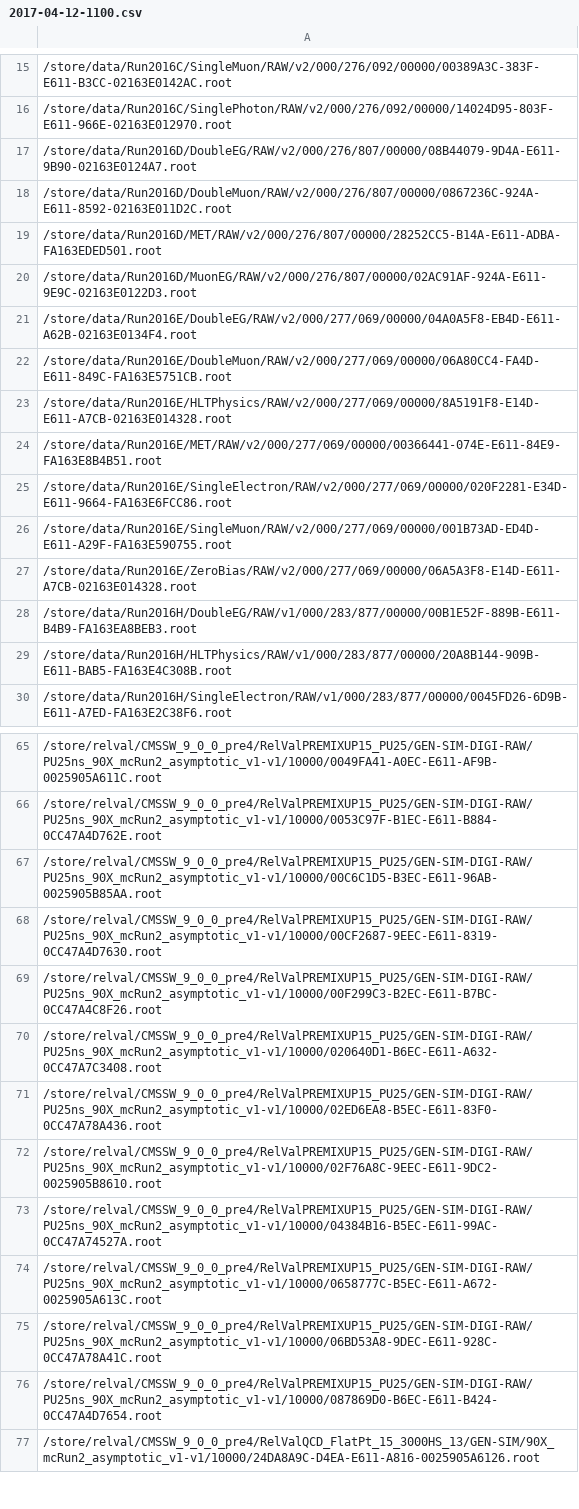
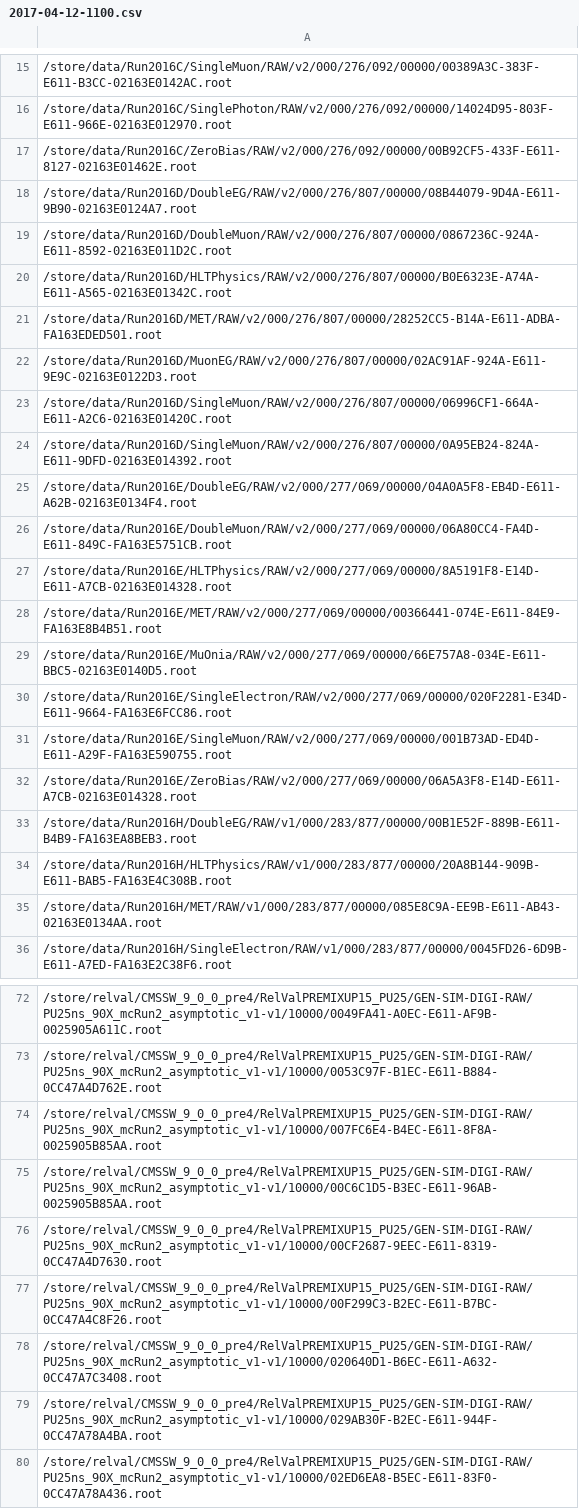
Before and after one commit to kpedro88/cms-sw.github.io, a CSV file: data/inputs/slc7_amd64_gcc630/CMSSW_9_0_X/2017-04-12-1100.csv, drawn as a sheet; only a part is shown, gaps mark what is left out; the shorter side is filled out with more unchanged rows; the diff covers the shown part only; the diff names each change by its address in the sheet, - before the commit and + after, or states it on an @@ line.

Commit message:
Update data - 2017-04-12-16:17

```diff
--- a/data/inputs/slc7_amd64_gcc630/CMSSW_9_0_X/2017-04-12-1100.csv
+++ b/data/inputs/slc7_amd64_gcc630/CMSSW_9_0_X/2017-04-12-1100.csv
+row 17: /store/data/Run2016C/ZeroBias/RAW/v2/000/276/092/00000/00B92CF5-433F-E611-8127-02163E01462E.root
+row 20: /store/data/Run2016D/HLTPhysics/RAW/v2/000/276/807/00000/B0E6323E-A74A-E611-A565-02163E01342C.root
+row 23: /store/data/Run2016D/SingleMuon/RAW/v2/000/276/807/00000/06996CF1-664A-E611-A2C6-02163E01420C.root
+row 24: /store/data/Run2016D/SingleMuon/RAW/v2/000/276/807/00000/0A95EB24-824A-E611-9DFD-02163E014392.root
+row 29: /store/data/Run2016E/MuOnia/RAW/v2/000/277/069/00000/66E757A8-034E-E611-BBC5-02163E0140D5.root
+row 35: /store/data/Run2016H/MET/RAW/v1/000/283/877/00000/085E8C9A-EE9B-E611-AB43-02163E0134AA.root
+row 74: /store/relval/CMSSW_9_0_0_pre4/RelValPREMIXUP15_PU25/GEN-SIM-DIGI-RAW/PU25ns_90X_mcRun2_asymptotic_v1-v1/10000/007FC6E4-B4EC-E611-8F8A-0025905B85AA.root
+row 79: /store/relval/CMSSW_9_0_0_pre4/RelValPREMIXUP15_PU25/GEN-SIM-DIGI-RAW/PU25ns_90X_mcRun2_asymptotic_v1-v1/10000/029AB30F-B2EC-E611-944F-0CC47A78A4BA.root
```
Also changed, not shown: 5 added rows elsewhere in this file, data/inputs/slc7_aarch64_gcc530/CMSSW_9_1_X/2017-04-12-1100.csv, data/inputs/slc7_amd64_gcc530/CMSSW_9_0_X/2017-04-12-1100.csv, 17 other files.
